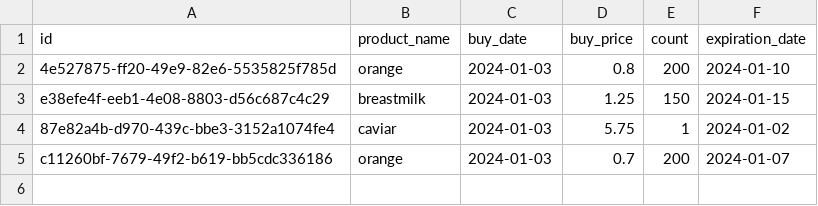
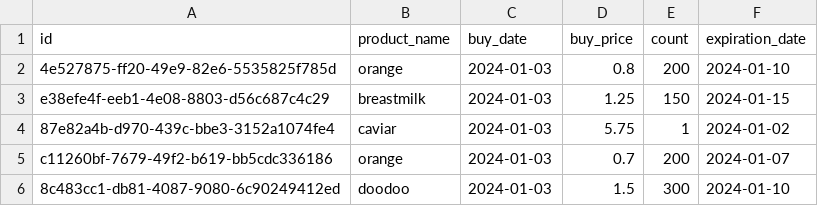
Before and after one commit to gizembrasser/superpy, a CSV file: data/bought.csv, drawn as a sheet; the diff names each change by its address in the sheet, - before the commit and + after, or states it on an @@ line.

```diff
--- a/data/bought.csv
+++ b/data/bought.csv
+row 6: 8c483cc1-db81-4087-9080-6c90249412ed | doodoo | 2024-01-03 | 1.5 | 300 | 2024-01-10
```
Also changed, not shown: 2 other files.
